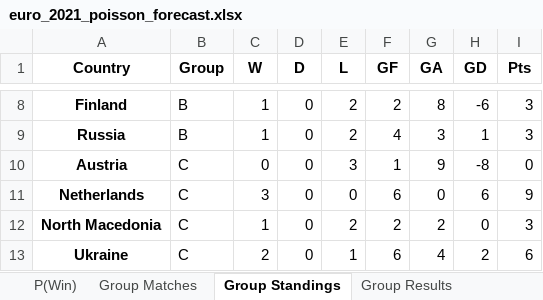
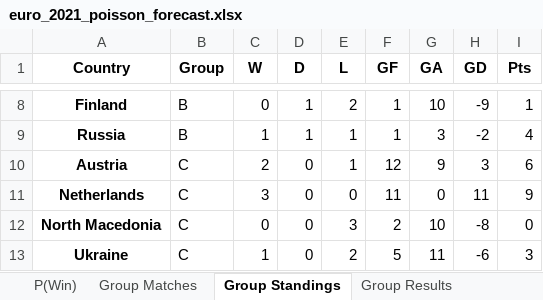
Before and after one commit to jackedison/world-cup-2022-stochastic-poisson, an Excel workbook: euro_2021_poisson_forecast.xlsx, sheet Group Standings, drawn as a sheet; only a part is shown, gaps mark what is left out; values as stored, in another font and other column widths than the file's, no borders; the diff covers the shown part only; the diff names each change by its address in the sheet, - before the commit and + after, or states it on an @@ line.

```diff
--- a/euro_2021_poisson_forecast.xlsx (sheet Group Standings)
+++ b/euro_2021_poisson_forecast.xlsx (sheet Group Standings)
-C8 (W): 1
+C8 (W): 0
-D8:D9 (D): 0
+D8:D9 (D): 1
-F8 (GF): 2
+F8 (GF): 1
-G8 (GA): 8
+G8 (GA): 10
-H8 (GD): -6
+H8 (GD): -9
-I8 (Pts): 3
+I8 (Pts): 1
-E9 (L): 2
+E9 (L): 1
-F9 (GF): 4
+F9 (GF): 1
-H9 (GD): 1
+H9 (GD): -2
-I9 (Pts): 3
+I9 (Pts): 4
-C10 (W): 0
+C10 (W): 2
-E10 (L): 3
+E10 (L): 1
-F10 (GF): 1
+F10 (GF): 12
-H10 (GD): -8
+H10 (GD): 3
-I10 (Pts): 0
+I10 (Pts): 6
-F11 (GF): 6
+F11 (GF): 11
-H11 (GD): 6
+H11 (GD): 11
-C12 (W): 1
+C12 (W): 0
-E12 (L): 2
+E12 (L): 3
-G12 (GA): 2
+G12 (GA): 10
-H12 (GD): 0
+H12 (GD): -8
-I12 (Pts): 3
+I12 (Pts): 0
-C13 (W): 2
+C13 (W): 1
-E13 (L): 1
+E13 (L): 2
-F13 (GF): 6
+F13 (GF): 5
-G13 (GA): 4
+G13 (GA): 11
-H13 (GD): 2
+H13 (GD): -6
-I13 (Pts): 6
+I13 (Pts): 3
```
Also changed, not shown: 98 edited cells elsewhere in this sheet, sheet Group Results, sheet 3rd Place Results, sheet P(Win), sheet Group Matches, sheet Ro16, sheet SF, 2 more sheets, 11 other files.
